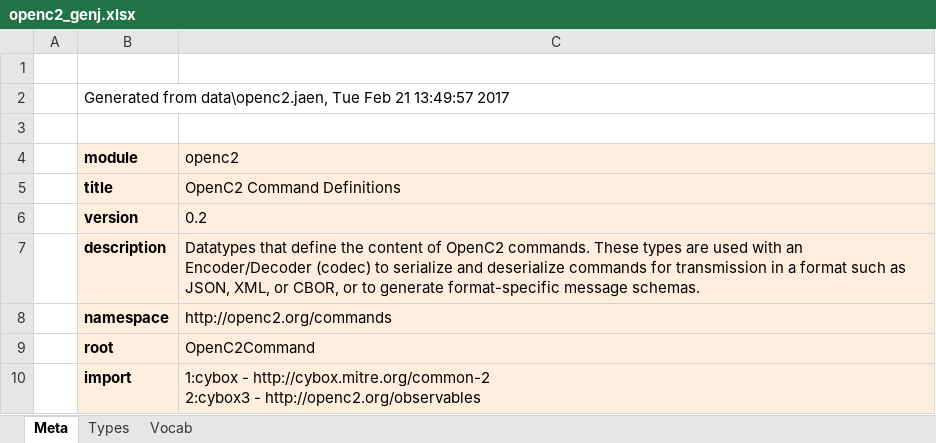
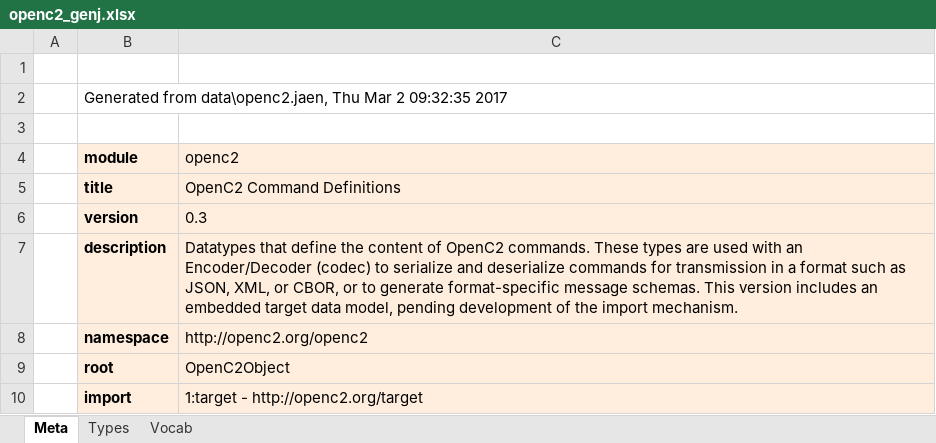
Before and after one commit to oasis-open/openc2-jadn-software, an Excel workbook: data_gen/openc2_genj.xlsx, sheet Meta, drawn as a sheet; values as stored, in another font and other column widths than the file's, no borders; ↵ is a line break in a cell; the diff names each change by its address in the sheet, - before the commit and + after, or states it on an @@ line.

Commit message:
Unit tests for commands and domain-name targets

```diff
--- a/data_gen/openc2_genj.xlsx (sheet Meta)
+++ b/data_gen/openc2_genj.xlsx (sheet Meta)
-B2 (module): …from data\openc2.jaen, Tue Feb 21 13:49:57 2017
+B2 (module): …from data\openc2.jaen, Thu Mar 2 09:32:35 2017
-C6 (openc2): 0.2
+C6 (openc2): 0.3
-C7 (openc2): …message schemas.
+C7 (openc2): …message schemas. This version includes an embedded target data model, pending development of the import mechanism.
-C8 (openc2): http://openc2.org/commands
+C8 (openc2): http://openc2.org/openc2
-C9 (openc2): OpenC2Command
+C9 (openc2): OpenC2Object
-C10 (openc2): 1:cybox - http://cybox.mitre.org/common-2 ↵ 2:cybox3 - http://openc2.org/observables
+C10 (openc2): 1:target - http://openc2.org/target
```
Also changed, not shown: sheet Types, sheet Vocab, 25 other files.
